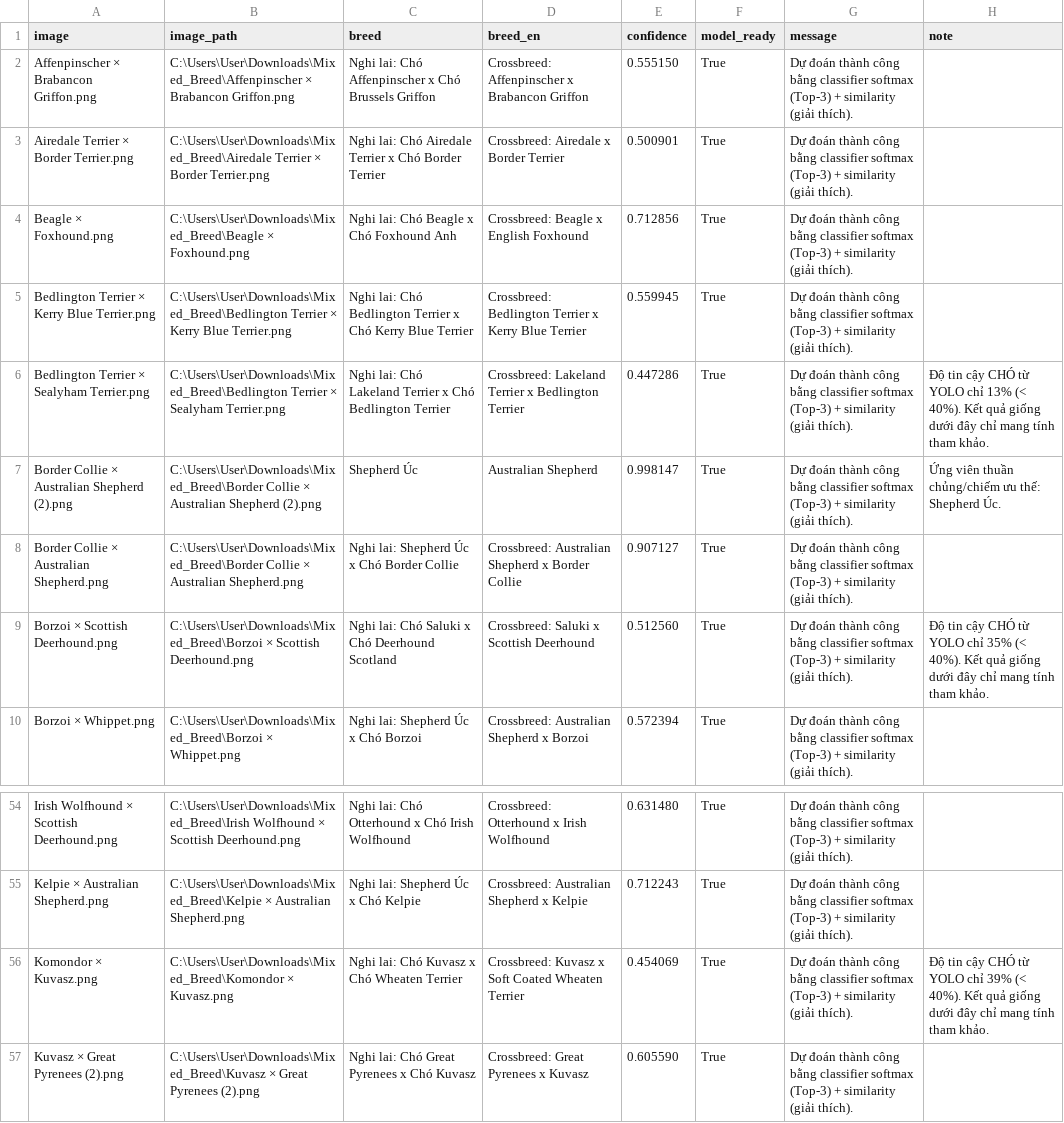
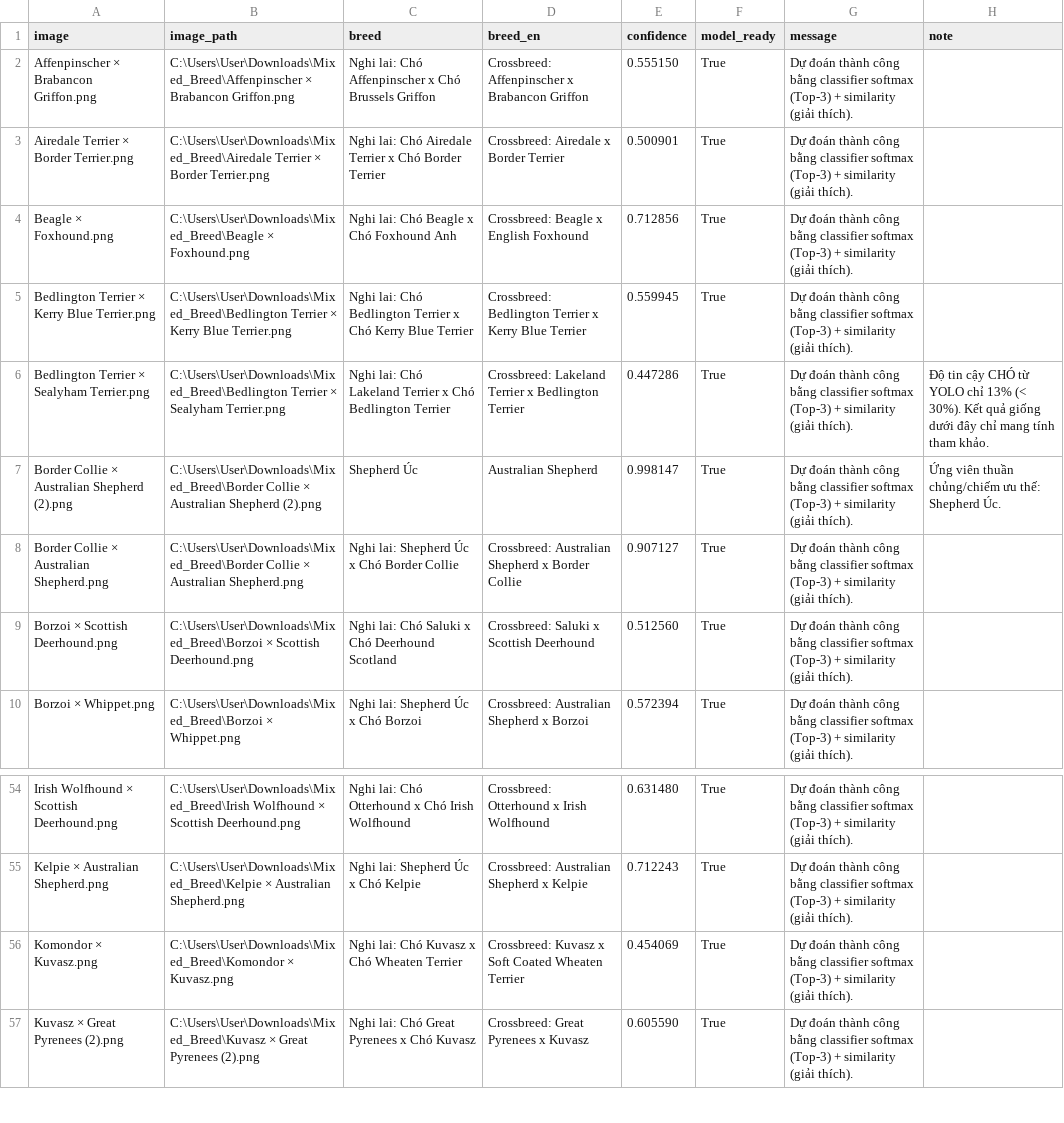
Before and after one commit to nguyeenhoangloi-spec/PetAI, a CSV file: outputs/predictions.csv, drawn as a sheet; only a part is shown, gaps mark what is left out.

Commit message:
ok

```diff
--- a/outputs/predictions.csv
+++ b/outputs/predictions.csv
@@ -5,6 +5,6 @@ Beagle × Foxhound.png,C:\Users\User\Downloads\Mixed_Breed\Beagle × Foxhound.pn
 Bedlington Terrier × Kerry Blue Terrier.png,C:\Users\User\Downloads\Mixed_Breed\Bedlington Terrier × Kerry Blue Terrier.png,Nghi lai: Chó Bedlington Terrier x Chó Kerry Blue Terrier,Crossbreed: Bedlington Terrier x Kerry Blue Terrier,0.559945,True,Dự đoán thành công bằng classifier softmax (Top-3) + similarity (giải thích).,
-Bedlington Terrier × Sealyham Terrier.png,C:\Users\User\Downloads\Mixed_Breed\Bedlington Terrier × Sealyham Terrier.png,Nghi lai: Chó Lakeland Terrier x Chó Bedlington Terrier,Crossbreed: Lakeland Terrier x Bedlington Terrier,0.447286,True,Dự đoán thành công bằng classifier softmax (Top-3) + similarity (giải thích).,Độ tin cậy CHÓ từ YOLO chỉ 13% (< 40%). Kết quả giống dưới đây chỉ mang tính tham khảo.
+Bedlington Terrier × Sealyham Terrier.png,C:\Users\User\Downloads\Mixed_Breed\Bedlington Terrier × Sealyham Terrier.png,Nghi lai: Chó Lakeland Terrier x Chó Bedlington Terrier,Crossbreed: Lakeland Terrier x Bedlington Terrier,0.447286,True,Dự đoán thành công bằng classifier softmax (Top-3) + similarity (giải thích).,Độ tin cậy CHÓ từ YOLO chỉ 13% (< 30%). Kết quả giống dưới đây chỉ mang tính tham khảo.
 Border Collie × Australian Shepherd (2).png,C:\Users\User\Downloads\Mixed_Breed\Border Collie × Australian Shepherd (2).png,Shepherd Úc,Australian Shepherd,0.998147,True,Dự đoán thành công bằng classifier softmax (Top-3) + similarity (giải thích).,Ứng viên thuần chủng/chiếm ưu thế: Shepherd Úc.
 Border Collie × Australian Shepherd.png,C:\Users\User\Downloads\Mixed_Breed\Border Collie × Australian Shepherd.png,Nghi lai: Shepherd Úc x Chó Border Collie,Crossbreed: Australian Shepherd x Border Collie,0.907127,True,Dự đoán thành công bằng classifier softmax (Top-3) + similarity (giải thích).,
-Borzoi × Scottish Deerhound.png,C:\Users\User\Downloads\Mixed_Breed\Borzoi × Scottish Deerhound.png,Nghi lai: Chó Saluki x Chó Deerhound Scotland,Crossbreed: Saluki x Scottish Deerhound,0.512560,True,Dự đoán thành công bằng classifier softmax (Top-3) + similarity (giải thích).,Độ tin cậy CHÓ từ YOLO chỉ 35% (< 40%). Kết quả giống dưới đây chỉ mang tính tham khảo.
+Borzoi × Scottish Deerhound.png,C:\Users\User\Downloads\Mixed_Breed\Borzoi × Scottish Deerhound.png,Nghi lai: Chó Saluki x Chó Deerhound Scotland,Crossbreed: Saluki x Scottish Deerhound,0.512560,True,Dự đoán thành công bằng classifier softmax (Top-3) + similarity (giải thích).,
 Borzoi × Whippet.png,C:\Users\User\Downloads\Mixed_Breed\Borzoi × Whippet.png,Nghi lai: Shepherd Úc x Chó Borzoi,Crossbreed: Australian Shepherd x Borzoi,0.572394,True,Dự đoán thành công bằng classifier softmax (Top-3) + similarity (giải thích).,
@@ -55,3 +55,3 @@ Irish Wolfhound × Scottish Deerhound.png,C:\Users\User\Downloads\Mixed_Breed\Ir
 Kelpie × Australian Shepherd.png,C:\Users\User\Downloads\Mixed_Breed\Kelpie × Australian Shepherd.png,Nghi lai: Shepherd Úc x Chó Kelpie,Crossbreed: Australian Shepherd x Kelpie,0.712243,True,Dự đoán thành công bằng classifier softmax (Top-3) + similarity (giải thích).,
-Komondor × Kuvasz.png,C:\Users\User\Downloads\Mixed_Breed\Komondor × Kuvasz.png,Nghi lai: Chó Kuvasz x Chó Wheaten Terrier,Crossbreed: Kuvasz x Soft Coated Wheaten Terrier,0.454069,True,Dự đoán thành công bằng classifier softmax (Top-3) + similarity (giải thích).,Độ tin cậy CHÓ từ YOLO chỉ 39% (< 40%). Kết quả giống dưới đây chỉ mang tính tham khảo.
+Komondor × Kuvasz.png,C:\Users\User\Downloads\Mixed_Breed\Komondor × Kuvasz.png,Nghi lai: Chó Kuvasz x Chó Wheaten Terrier,Crossbreed: Kuvasz x Soft Coated Wheaten Terrier,0.454069,True,Dự đoán thành công bằng classifier softmax (Top-3) + similarity (giải thích).,
 Kuvasz × Great Pyrenees (2).png,C:\Users\User\Downloads\Mixed_Breed\Kuvasz × Great Pyrenees (2).png,Nghi lai: Chó Great Pyrenees x Chó Kuvasz,Crossbreed: Great Pyrenees x Kuvasz,0.605590,True,Dự đoán thành công bằng classifier softmax (Top-3) + similarity (giải thích).,
```
